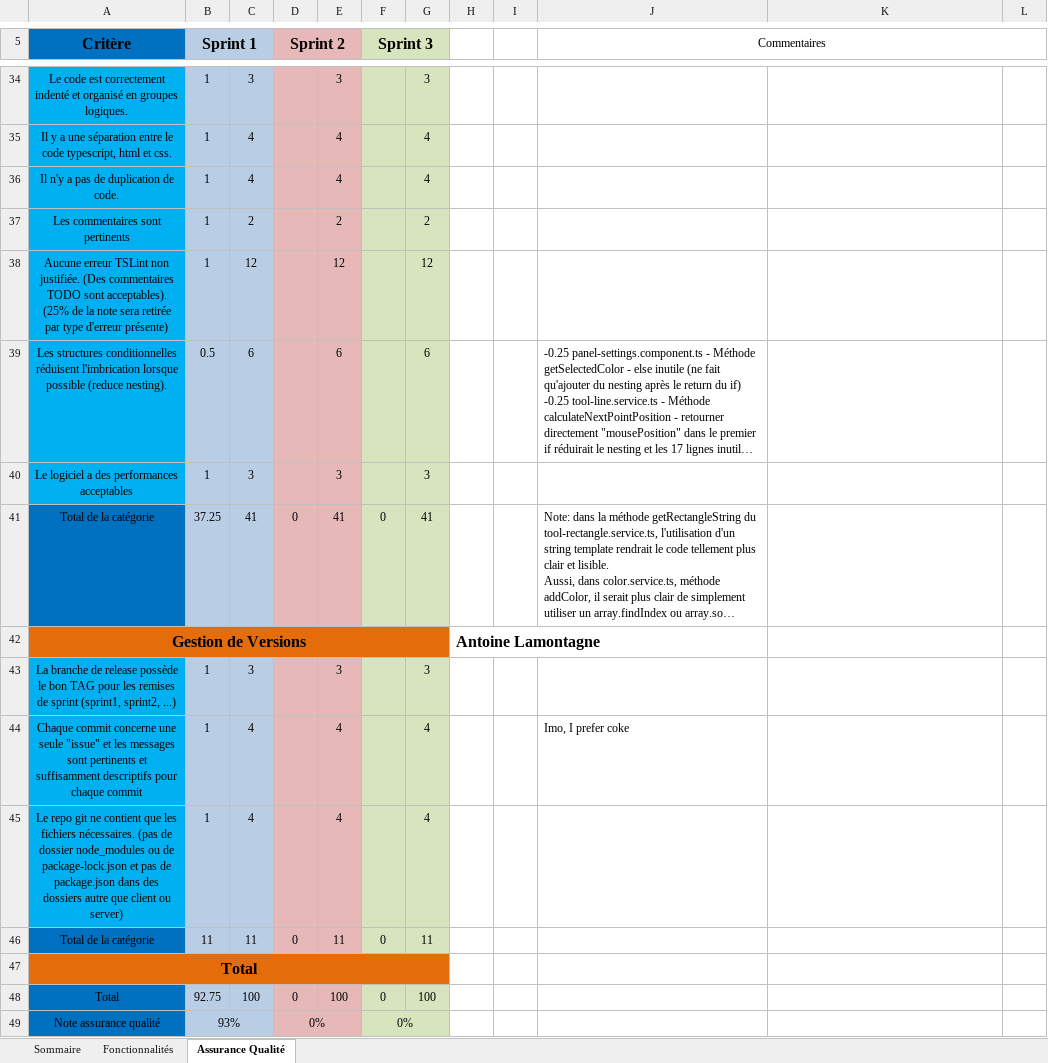
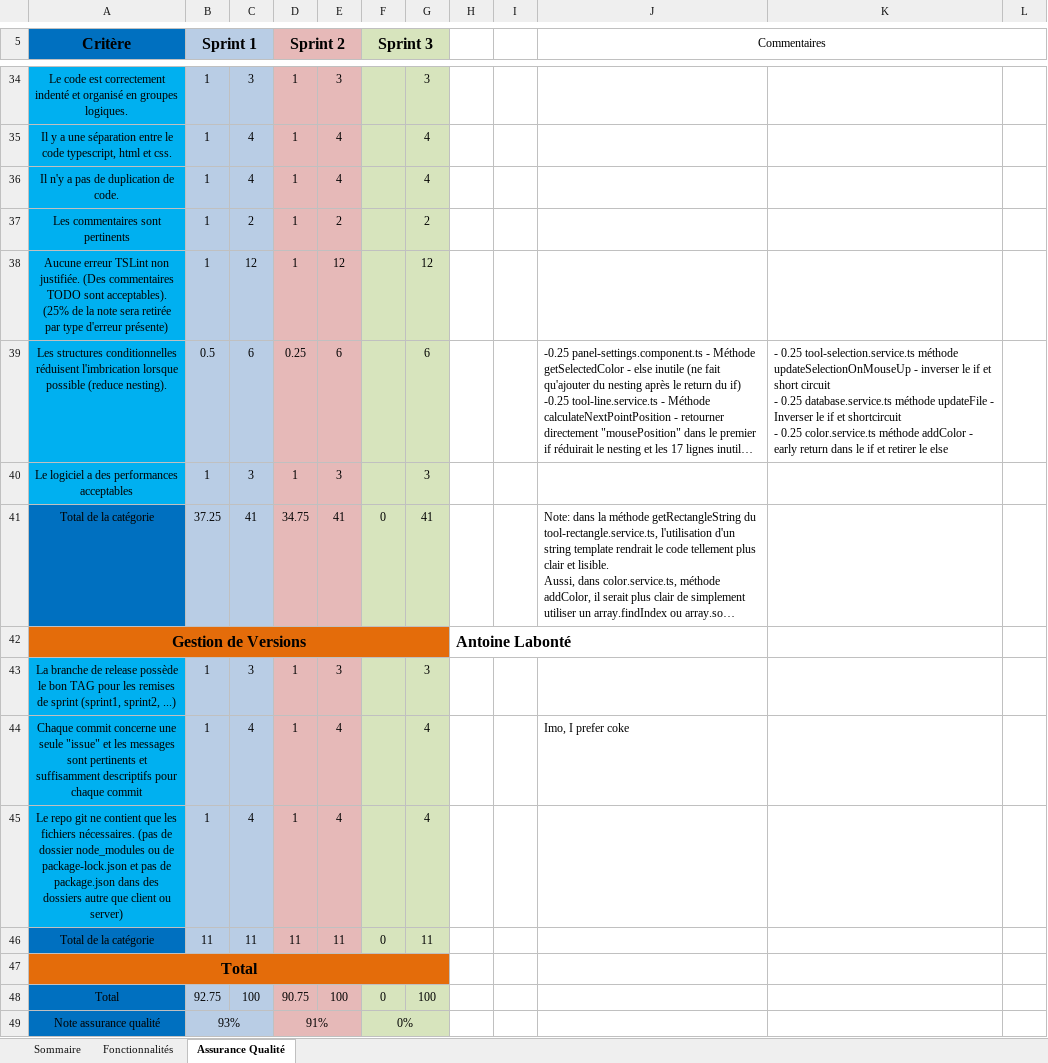
Before and after one commit to KRMisha/Drawsy, an Excel workbook: Equipe203.xlsx, sheet Assurance Qualité, drawn as a sheet; only a part is shown, gaps mark what is left out; long unchanged cells end in …; values as stored, in another font and other column widths than the file's, no borders; ↵ is a line break in a cell; the diff covers the shown part only; the diff names each change by its address in the sheet, - before the commit and + after, or states it on an @@ line.

Commit message:
Add sprint 2 grading

```diff
--- a/Equipe203.xlsx (sheet Assurance Qualité)
+++ b/Equipe203.xlsx (sheet Assurance Qualité)
-D34:D38 (Sprint 2): (empty)
+D34:D38 (Sprint 2): 1
-D39 (Sprint 2): (empty)
+D39 (Sprint 2): 0.25
-K39: (empty)
+K39: - 0.25 tool-selection.service.ts méthode updateSelectionOnMouseUp - inverser le if et short circuit ↵ - 0.25 database.service.ts méthode updateFile - Inverser le if et shortcircuit ↵ - 0.25 color.service.ts méthode addColor - early return dans le if et retirer le else
-D40 (Sprint 2): (empty)
+D40 (Sprint 2): 1
-D41 (Sprint 2): 0
+D41 (Sprint 2): 34.75
-H42: Antoine Lamontagne
+H42: Antoine Labonté
-D43:D45 (Sprint 2): (empty)
+D43:D45 (Sprint 2): 1
-D46 (Sprint 2): 0
+D46 (Sprint 2): 11
-D48 (Sprint 2): 0
+D48 (Sprint 2): 90.75
-D49 (Sprint 2): 0%
+D49 (Sprint 2): 91%
```
Also changed, not shown: 30 edited cells elsewhere in this sheet, sheet Fonctionnalités, sheet Sommaire.
